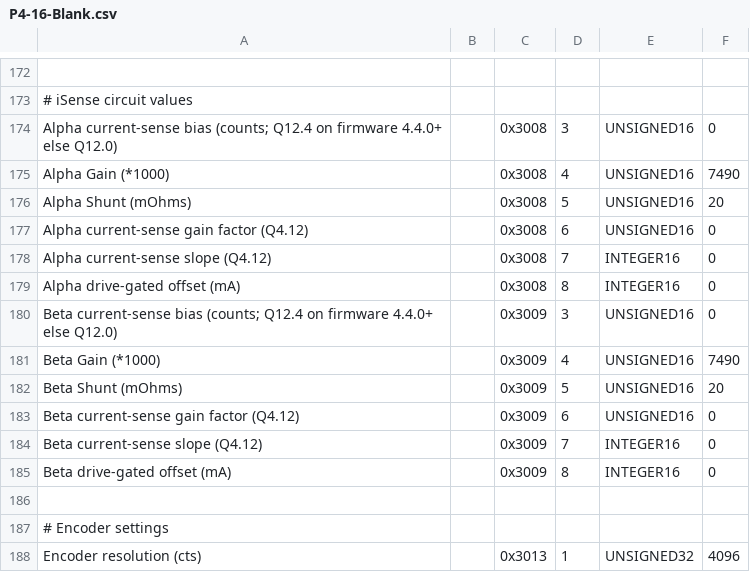
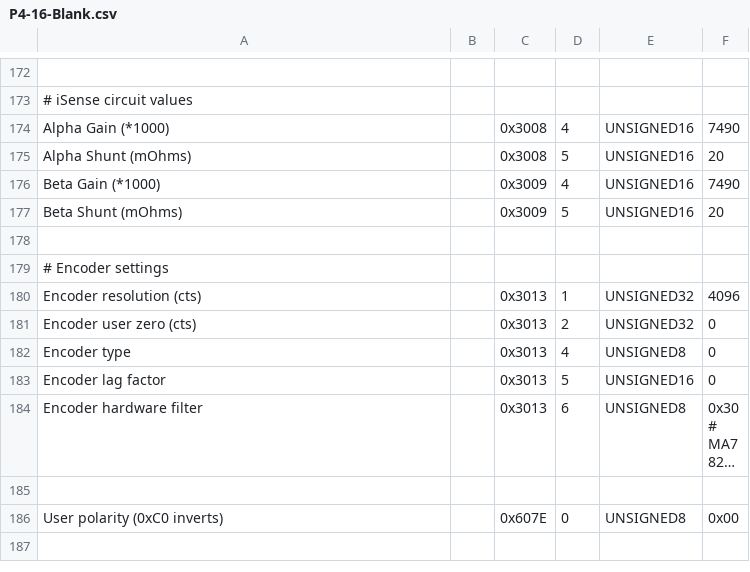
Before and after one commit to BarrettTechnology/p4core, a CSV file: data/templates/P4-16-Blank.csv, drawn as a sheet; only a part is shown, gaps mark what is left out; the shorter side is filled out with more unchanged rows; long unchanged cells end in …; the diff covers the shown part only; the diff names each change by its address in the sheet, - before the commit and + after, or states it on an @@ line.

```diff
--- a/data/templates/P4-16-Blank.csv
+++ b/data/templates/P4-16-Blank.csv
-row 174: Alpha current-sense bias (counts; Q12.4 on firmware 4.4.0+ else Q12.0) |  | 0x3008 | 3 | UNSIGNED16 | 0
-row 177: Alpha current-sense gain factor (Q4.12) |  | 0x3008 | 6 | UNSIGNED16 | 0
-row 178: Alpha current-sense slope (Q4.12) |  | 0x3008 | 7 | INTEGER16 | 0
-row 179: Alpha drive-gated offset (mA) |  | 0x3008 | 8 | INTEGER16 | 0
-row 180: Beta current-sense bias (counts; Q12.4 on firmware 4.4.0+ else Q12.0) |  | 0x3009 | 3 | UNSIGNED16 | 0
-row 183: Beta current-sense gain factor (Q4.12) |  | 0x3009 | 6 | UNSIGNED16 | 0
-row 184: Beta current-sense slope (Q4.12) |  | 0x3009 | 7 | INTEGER16 | 0
-row 185: Beta drive-gated offset (mA) |  | 0x3009 | 8 | INTEGER16 | 0
```
Also changed, not shown: 16 removed rows elsewhere in this file, data/templates/P4-37-Blank.csv, data/templates/P4-42-Blank.csv, 2 other files.
